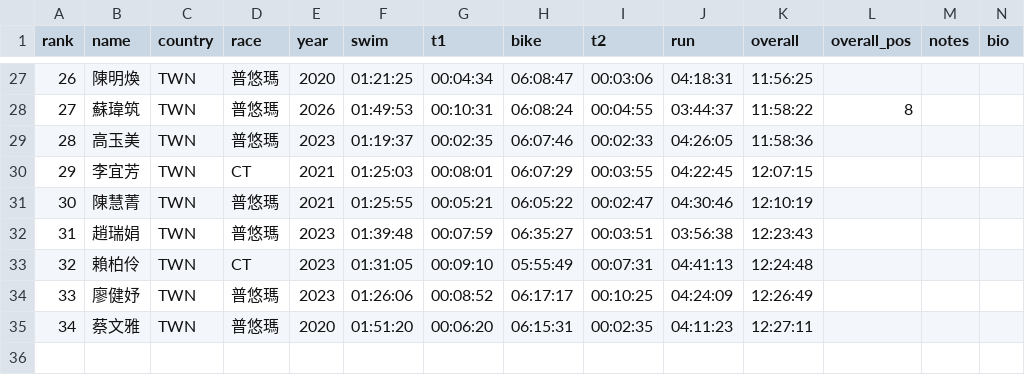
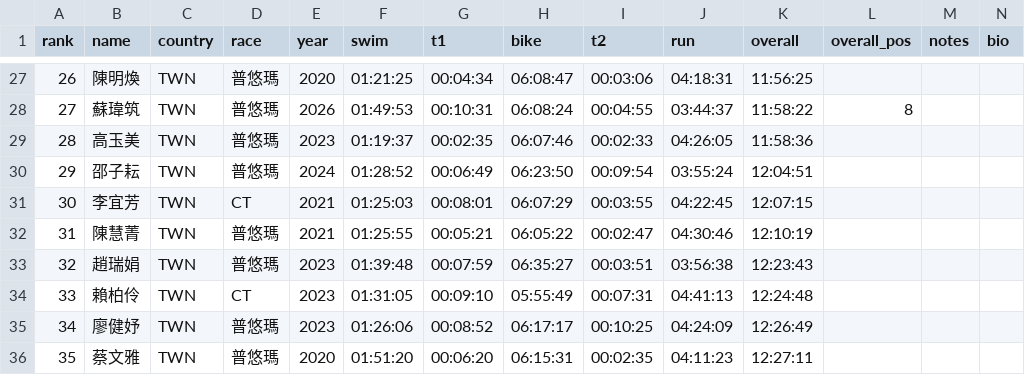
Before and after one commit to alan-1919/tri-ranking, a CSV file: rankings.csv, drawn as a sheet; only a part is shown, gaps mark what is left out; addresses are those after the commit; rows hold the shown columns only; the diff names each change by its address in the sheet, - before the commit and + after, or states it on an @@ line.

Commit message:
後台更新：2026-05-31 23:44 by kobby0923-tw

```diff
--- a/rankings.csv
+++ b/rankings.csv
+row 30: 29 | 邵子耘 | TWN | 普悠瑪 | 2024 | 01:28:52 | 00:06:49 | 06:23:50 | 00:09:54 | 03:55:24 | 12:04:51
@@ column A (rank) renumbered from row 31 down @@
```
